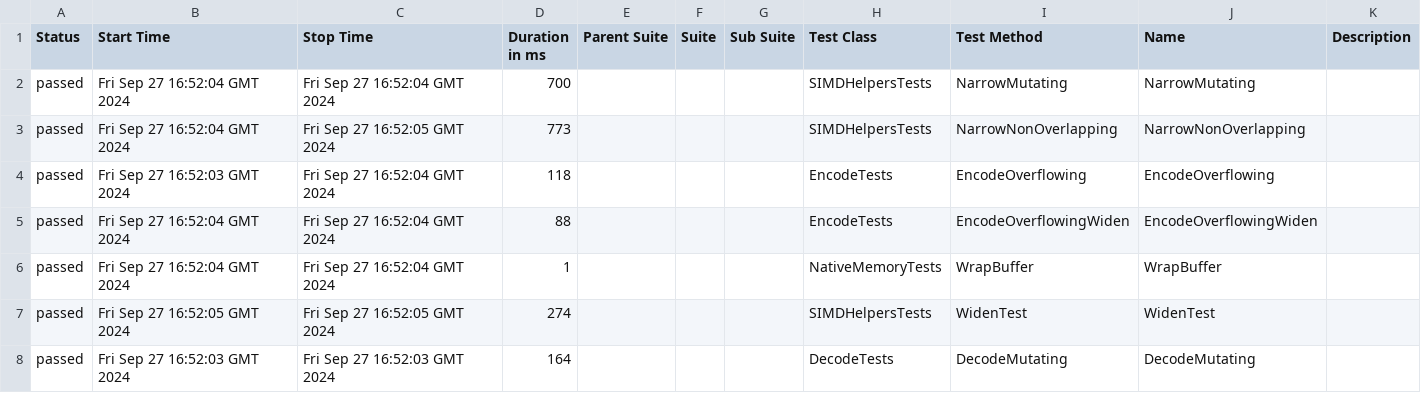
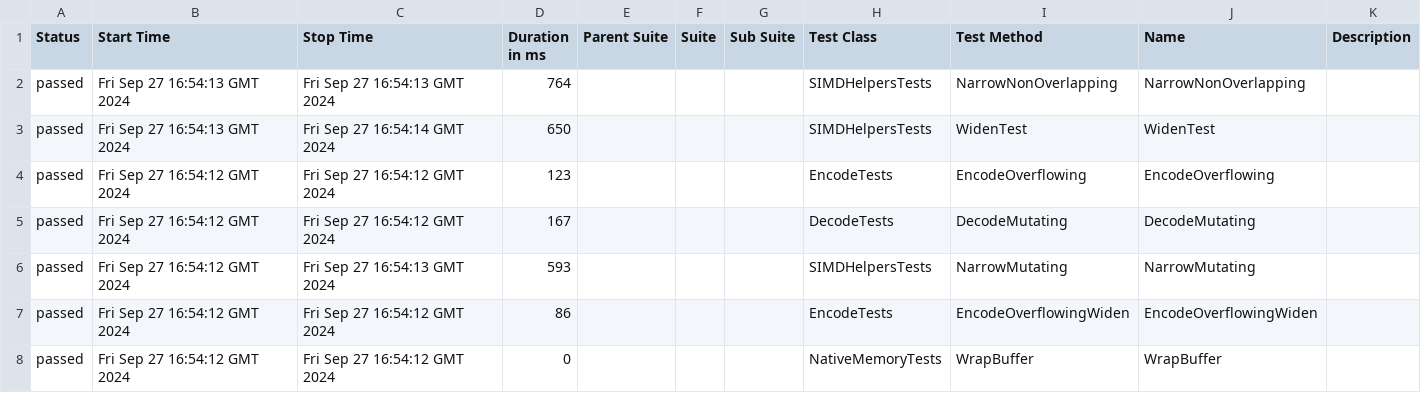
Before and after one commit to budgetdevv/Tokenizers.NET, a CSV file: data/suites.csv, drawn as a sheet.

```diff
--- a/data/suites.csv
+++ b/data/suites.csv
@@ -1,8 +1,8 @@
 "Status","Start Time","Stop Time","Duration in ms","Parent Suite","Suite","Sub Suite","Test Class","Test Method","Name","Description"
-"passed","Fri Sep 27 16:52:04 GMT 2024","Fri Sep 27 16:52:04 GMT 2024","700","","","","SIMDHelpersTests","NarrowMutating","NarrowMutating",""
-"passed","Fri Sep 27 16:52:04 GMT 2024","Fri Sep 27 16:52:05 GMT 2024","773","","","","SIMDHelpersTests","NarrowNonOverlapping","NarrowNonOverlapping",""
-"passed","Fri Sep 27 16:52:03 GMT 2024","Fri Sep 27 16:52:04 GMT 2024","118","","","","EncodeTests","EncodeOverflowing","EncodeOverflowing",""
-"passed","Fri Sep 27 16:52:04 GMT 2024","Fri Sep 27 16:52:04 GMT 2024","88","","","","EncodeTests","EncodeOverflowingWiden","EncodeOverflowingWiden",""
-"passed","Fri Sep 27 16:52:04 GMT 2024","Fri Sep 27 16:52:04 GMT 2024","1","","","","NativeMemoryTests","WrapBuffer","WrapBuffer",""
-"passed","Fri Sep 27 16:52:05 GMT 2024","Fri Sep 27 16:52:05 GMT 2024","274","","","","SIMDHelpersTests","WidenTest","WidenTest",""
-"passed","Fri Sep 27 16:52:03 GMT 2024","Fri Sep 27 16:52:03 GMT 2024","164","","","","DecodeTests","DecodeMutating","DecodeMutating",""
+"passed","Fri Sep 27 16:54:13 GMT 2024","Fri Sep 27 16:54:13 GMT 2024","764","","","","SIMDHelpersTests","NarrowNonOverlapping","NarrowNonOverlapping",""
+"passed","Fri Sep 27 16:54:13 GMT 2024","Fri Sep 27 16:54:14 GMT 2024","650","","","","SIMDHelpersTests","WidenTest","WidenTest",""
+"passed","Fri Sep 27 16:54:12 GMT 2024","Fri Sep 27 16:54:12 GMT 2024","123","","","","EncodeTests","EncodeOverflowing","EncodeOverflowing",""
+"passed","Fri Sep 27 16:54:12 GMT 2024","Fri Sep 27 16:54:12 GMT 2024","167","","","","DecodeTests","DecodeMutating","DecodeMutating",""
+"passed","Fri Sep 27 16:54:12 GMT 2024","Fri Sep 27 16:54:13 GMT 2024","593","","","","SIMDHelpersTests","NarrowMutating","NarrowMutating",""
+"passed","Fri Sep 27 16:54:12 GMT 2024","Fri Sep 27 16:54:12 GMT 2024","86","","","","EncodeTests","EncodeOverflowingWiden","EncodeOverflowingWiden",""
+"passed","Fri Sep 27 16:54:12 GMT 2024","Fri Sep 27 16:54:12 GMT 2024","0","","","","NativeMemoryTests","WrapBuffer","WrapBuffer",""
```
Also changed, not shown: 35 other files.
